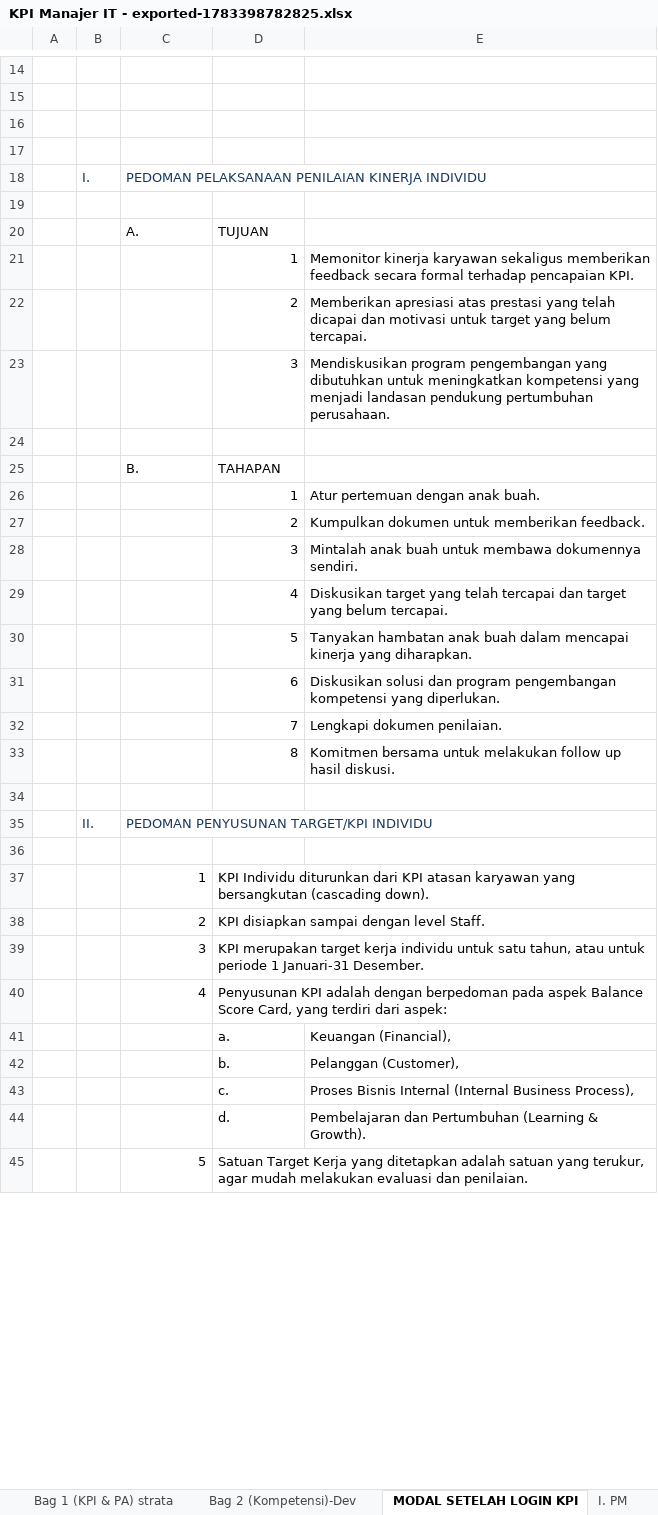
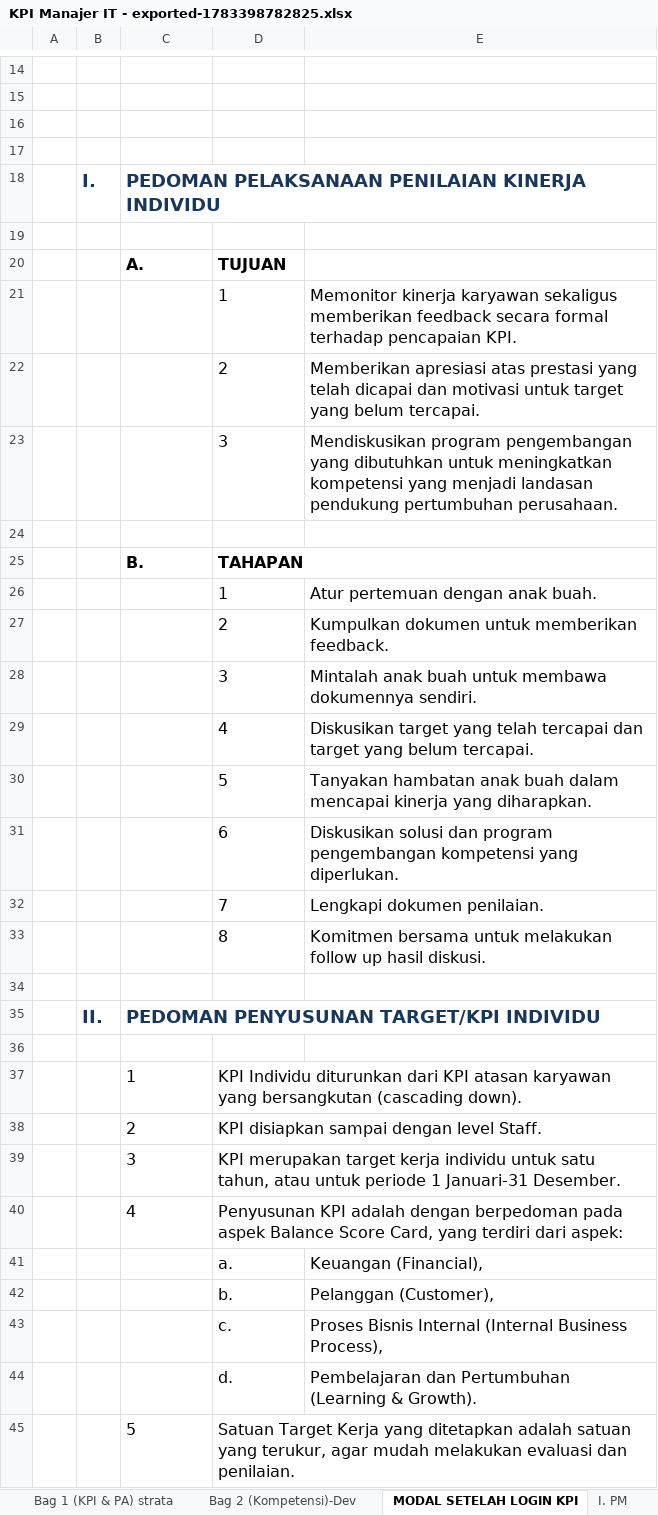
Before and after one commit to Kurt-Mikhael/local-sheets, an Excel workbook: KPI Manajer IT - exported-1783398782825.xlsx, sheet MODAL SETELAH LOGIN KPI, drawn as a sheet; only a part is shown, gaps mark what is left out; values as stored, in another font and other column widths than the file's, no borders; the diff covers the shown part only; the diff names each change by its address in the sheet, - before the commit and + after, or states it on an @@ line.

```diff
--- a/KPI Manajer IT - exported-1783398782825.xlsx (sheet MODAL SETELAH LOGIN KPI)
+++ b/KPI Manajer IT - exported-1783398782825.xlsx (sheet MODAL SETELAH LOGIN KPI)
-B18:C18 bold: off
+B18:C18 bold: on, text size: larger
-C20:D20 bold: off
+C20:D20 bold: on, text size: larger
@@ D21:E23 text size: larger @@
-D21:D23 alignment: right
+D21:D23 alignment: left
-C25:D25 bold: off
+C25:D25 bold: on, text size: larger
@@ D26:E33 text size: larger @@
-D26:D33 alignment: right
+D26:D33 alignment: left
-B35:C35 bold: off
+B35:C35 bold: on, text size: larger
@@ C37:D40 text size: larger @@
-C37:C40 alignment: right
+C37:C40 alignment: left
@@ D41:E44 text size: larger @@
@@ C45:D45 text size: larger @@
-C45 alignment: right
+C45 alignment: left
```
Also changed, not shown: cell formats elsewhere in this sheet, sheet II. IDP, sheet Rekapitulasi dan Checklist, sheet I. PM, sheet Pedoman, sheet Cover, sheet Bag 1 (KPI & PA), 2 more sheets, formulas that keep their value, 11 other files.
